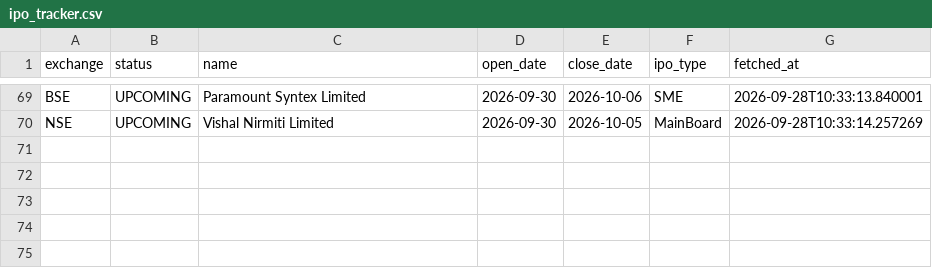
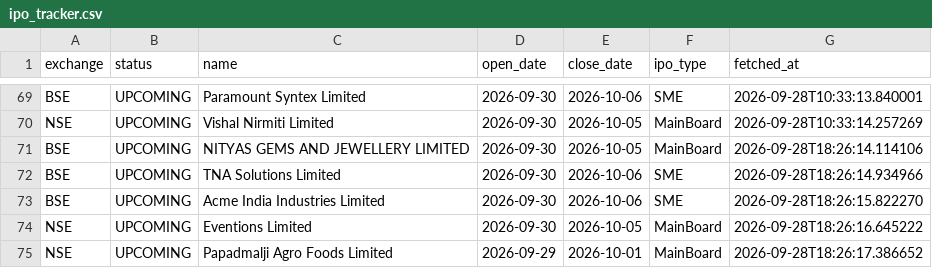
Before and after one commit to Rachitjainca/bse-ipo-tracker, a CSV file: ipo_tracker.csv, drawn as a sheet; only a part is shown, gaps mark what is left out.

Commit message:
Update IPO & pipeline trackers [skip ci]

```diff
--- a/ipo_tracker.csv
+++ b/ipo_tracker.csv
@@ -70 +70,6 @@ BSE,UPCOMING,Paramount Syntex Limited,2026-09-30,2026-10-06,SME,2026-09-28T10:33
 NSE,UPCOMING,Vishal Nirmiti Limited,2026-09-30,2026-10-05,MainBoard,2026-09-28T10:33:14.257269
+BSE,UPCOMING,NITYAS GEMS AND JEWELLERY LIMITED,2026-09-30,2026-10-05,MainBoard,2026-09-28T18:26:14.114106
+BSE,UPCOMING,TNA Solutions Limited,2026-09-30,2026-10-06,SME,2026-09-28T18:26:14.934966
+BSE,UPCOMING,Acme India Industries Limited,2026-09-30,2026-10-06,SME,2026-09-28T18:26:15.822270
+NSE,UPCOMING,Eventions Limited,2026-09-30,2026-10-05,MainBoard,2026-09-28T18:26:16.645222
+NSE,UPCOMING,Papadmalji Agro Foods Limited,2026-09-29,2026-10-01,MainBoard,2026-09-28T18:26:17.386652
```
